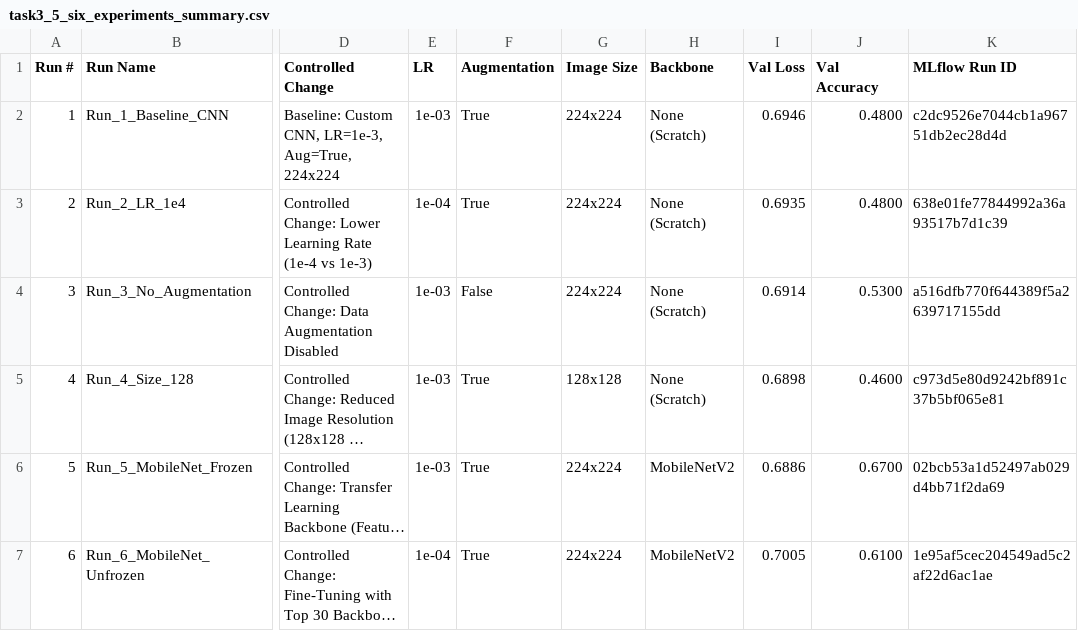
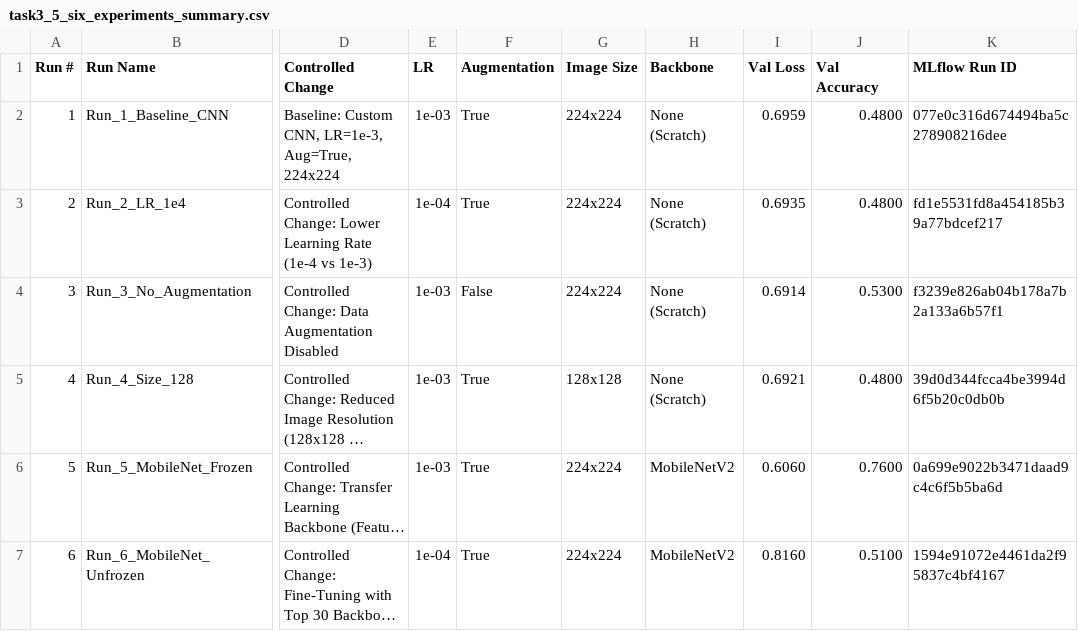
Before and after one commit to UmerKaramat/23L-0873_A2_Ops, a CSV file: reports/task3_5_six_experiments_summary.csv, drawn as a sheet; only a part is shown, gaps mark what is left out; long unchanged cells end in …; the diff names each change by its address in the sheet, - before the commit and + after, or states it on an @@ line.

```diff
--- a/reports/task3_5_six_experiments_summary.csv
+++ b/reports/task3_5_six_experiments_summary.csv
-I2 (Val Loss): 0.6946
+I2 (Val Loss): 0.6959
-K2 (MLflow Run ID): c2dc9526e7044cb1a96751db2ec28d4d
+K2 (MLflow Run ID): 077e0c316d674494ba5c278908216dee
-K3 (MLflow Run ID): 638e01fe77844992a36a93517b7d1c39
+K3 (MLflow Run ID): fd1e5531fd8a454185b39a77bdcef217
-K4 (MLflow Run ID): a516dfb770f644389f5a2639717155dd
+K4 (MLflow Run ID): f3239e826ab04b178a7b2a133a6b57f1
-I5 (Val Loss): 0.6898
+I5 (Val Loss): 0.6921
-J5 (Val Accuracy): 0.4600
+J5 (Val Accuracy): 0.4800
-K5 (MLflow Run ID): c973d5e80d9242bf891c37b5bf065e81
+K5 (MLflow Run ID): 39d0d344fcca4be3994d6f5b20c0db0b
-I6 (Val Loss): 0.6886
+I6 (Val Loss): 0.6060
-J6 (Val Accuracy): 0.6700
+J6 (Val Accuracy): 0.7600
-K6 (MLflow Run ID): 02bcb53a1d52497ab029d4bb71f2da69
+K6 (MLflow Run ID): 0a699e9022b3471daad9c4c6f5b5ba6d
-I7 (Val Loss): 0.7005
+I7 (Val Loss): 0.8160
-J7 (Val Accuracy): 0.6100
+J7 (Val Accuracy): 0.5100
-K7 (MLflow Run ID): 1e95af5cec204549ad5c2af22d6ac1ae
+K7 (MLflow Run ID): 1594e91072e4461da2f95837c4bf4167
```
Also changed, not shown: 3 other files.
